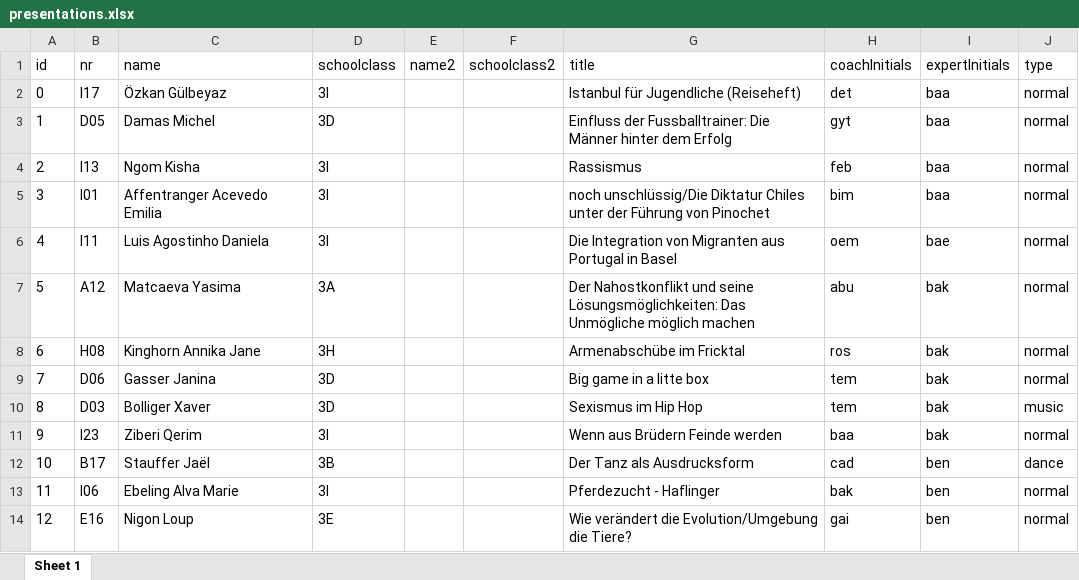
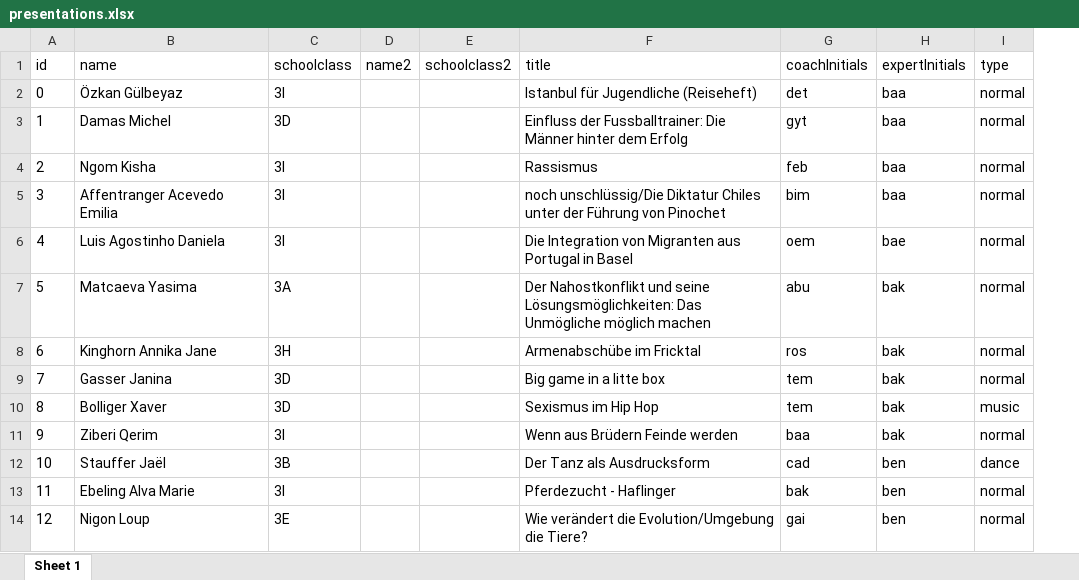
Before and after one commit to muboch/IP6-Optimal-Scheduling-of-Project-Presentations, an Excel workbook: files/presentations.xlsx, sheet Sheet 1, drawn as a sheet; only a part is shown; values as stored, in another font and other column widths than the file's, no borders; the diff names each change by its address in the sheet, - before the commit and + after, or states it on an @@ line.

Commit message:
remove nr from presentations

```diff
--- a/files/presentations.xlsx (sheet Sheet 1)
+++ b/files/presentations.xlsx (sheet Sheet 1)
-column B (nr), rows 2-14: I17 | D05 | I13 | I01 | I11 | A12 | H08 | D06 | D03 | I23 | B17 | I06 | E16
```
Also changed, not shown: 15 other files.
